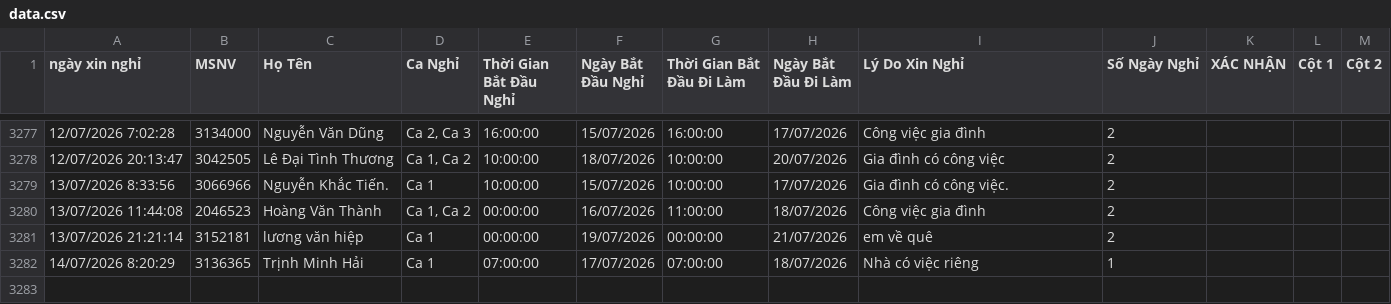
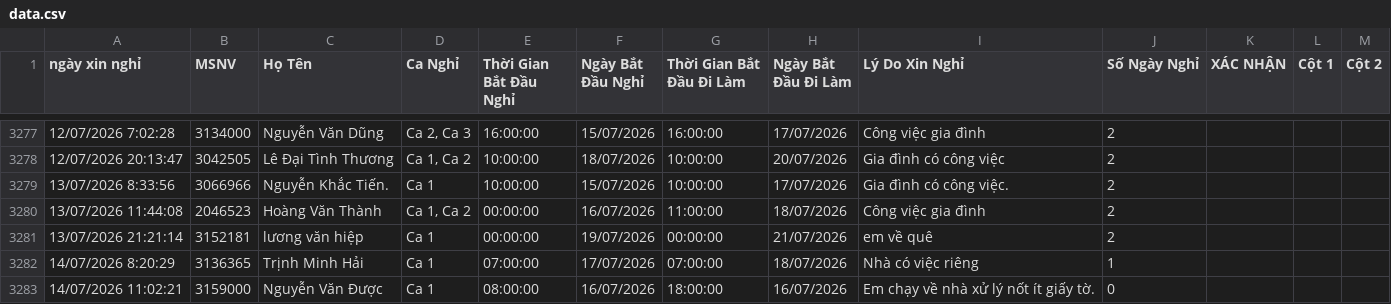
Before and after one commit to thai173042763-droid/lichnghi, a CSV file: data.csv, drawn as a sheet; only a part is shown, gaps mark what is left out; the diff names each change by its address in the sheet, - before the commit and + after, or states it on an @@ line.

```diff
--- a/data.csv
+++ b/data.csv
+row 3283: 14/07/2026 11:02:21 | 3159000 | Nguyễn Văn Được | Ca 1 | 08:00:00 | 16/07/2026 | 18:00:00 | 16/07/2026 | Em chạy về nhà xử lý nốt ít giấy tờ. | 0
```
Also changed, not shown: 1 other file.
